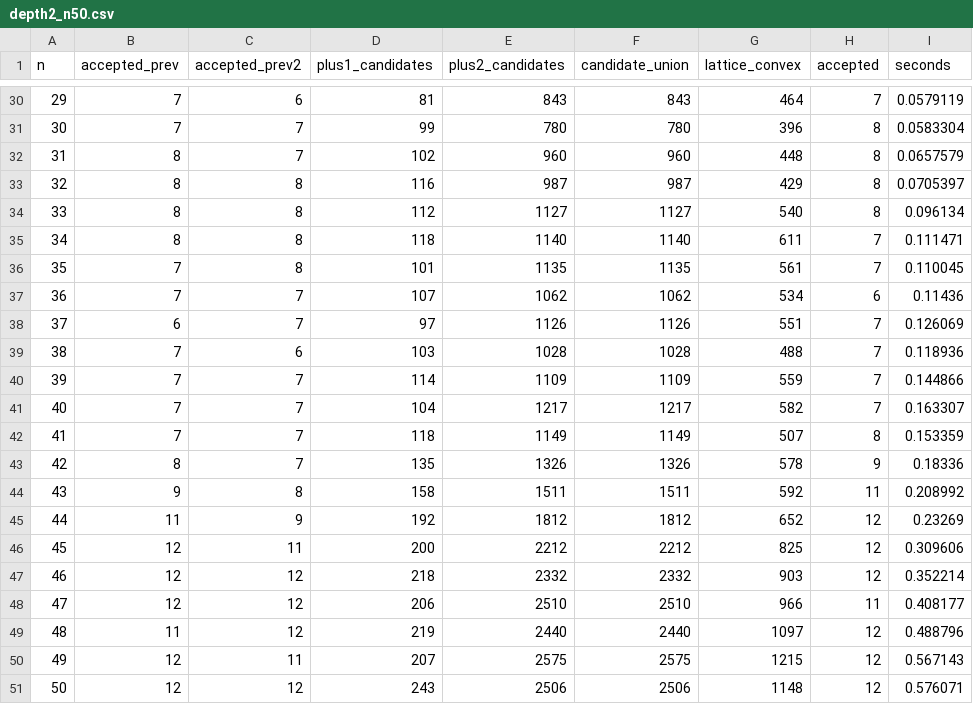
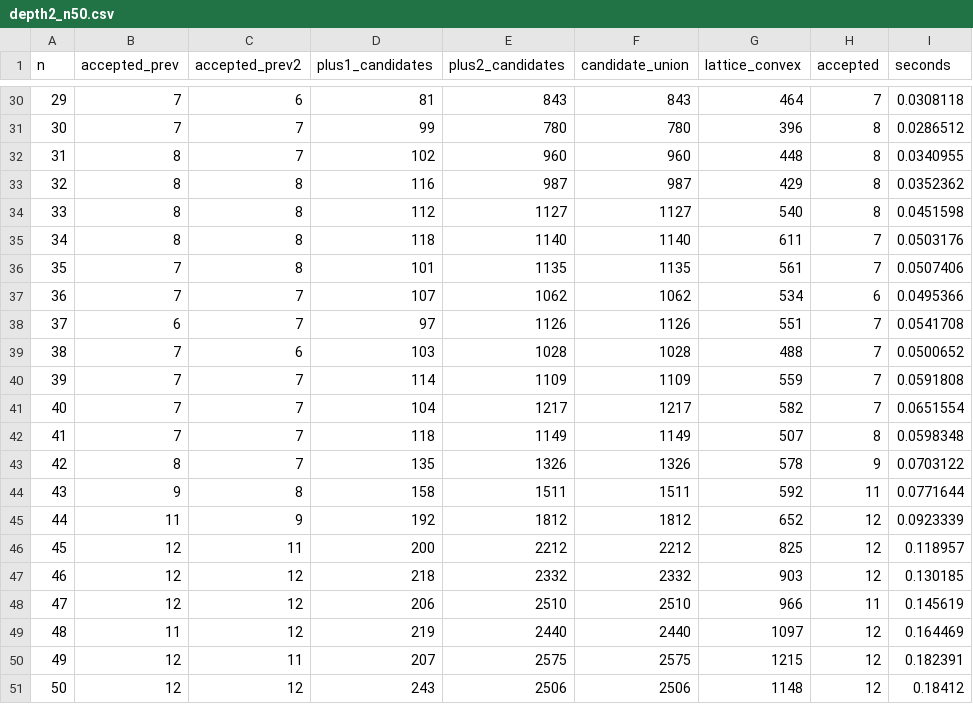
Before and after one commit to bradleyklee/Artifacts, a CSV file: 11-Disk-polyominoes/results/depth2_n50.csv, drawn as a sheet; only a part is shown, gaps mark what is left out; the diff covers the shown part only.

```diff
--- a/11-Disk-polyominoes/results/depth2_n50.csv
+++ b/11-Disk-polyominoes/results/depth2_n50.csv
@@ -30,22 +30,22 @@ n,accepted_prev,accepted_prev2,plus1_candidates,plus2_candidates,candidate_union
-29,7,6,81,843,843,464,7,0.0579119
-30,7,7,99,780,780,396,8,0.0583304
-31,8,7,102,960,960,448,8,0.0657579
-32,8,8,116,987,987,429,8,0.0705397
-33,8,8,112,1127,1127,540,8,0.096134
-34,8,8,118,1140,1140,611,7,0.111471
-35,7,8,101,1135,1135,561,7,0.110045
-36,7,7,107,1062,1062,534,6,0.11436
-37,6,7,97,1126,1126,551,7,0.126069
-38,7,6,103,1028,1028,488,7,0.118936
-39,7,7,114,1109,1109,559,7,0.144866
-40,7,7,104,1217,1217,582,7,0.163307
-41,7,7,118,1149,1149,507,8,0.153359
-42,8,7,135,1326,1326,578,9,0.18336
-43,9,8,158,1511,1511,592,11,0.208992
-44,11,9,192,1812,1812,652,12,0.23269
-45,12,11,200,2212,2212,825,12,0.309606
-46,12,12,218,2332,2332,903,12,0.352214
-47,12,12,206,2510,2510,966,11,0.408177
-48,11,12,219,2440,2440,1097,12,0.488796
-49,12,11,207,2575,2575,1215,12,0.567143
-50,12,12,243,2506,2506,1148,12,0.576071
+29,7,6,81,843,843,464,7,0.0308118
+30,7,7,99,780,780,396,8,0.0286512
+31,8,7,102,960,960,448,8,0.0340955
+32,8,8,116,987,987,429,8,0.0352362
+33,8,8,112,1127,1127,540,8,0.0451598
+34,8,8,118,1140,1140,611,7,0.0503176
+35,7,8,101,1135,1135,561,7,0.0507406
+36,7,7,107,1062,1062,534,6,0.0495366
+37,6,7,97,1126,1126,551,7,0.0541708
+38,7,6,103,1028,1028,488,7,0.0500652
+39,7,7,114,1109,1109,559,7,0.0591808
+40,7,7,104,1217,1217,582,7,0.0651554
+41,7,7,118,1149,1149,507,8,0.0598348
+42,8,7,135,1326,1326,578,9,0.0703122
+43,9,8,158,1511,1511,592,11,0.0771644
+44,11,9,192,1812,1812,652,12,0.0923339
+45,12,11,200,2212,2212,825,12,0.118957
+46,12,12,218,2332,2332,903,12,0.130185
+47,12,12,206,2510,2510,966,11,0.145619
+48,11,12,219,2440,2440,1097,12,0.164469
+49,12,11,207,2575,2575,1215,12,0.182391
+50,12,12,243,2506,2506,1148,12,0.18412
```
Also changed, not shown: 27 edited cells elsewhere in this file, 11-Disk-polyominoes/results/depth1_n50.csv, 7 other files.
